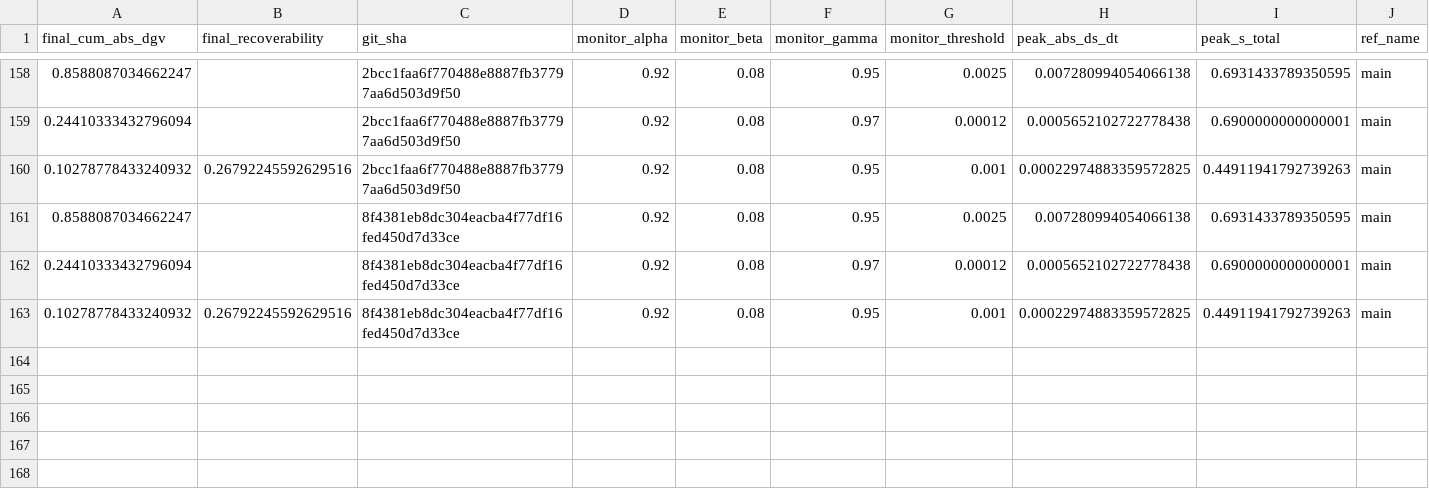
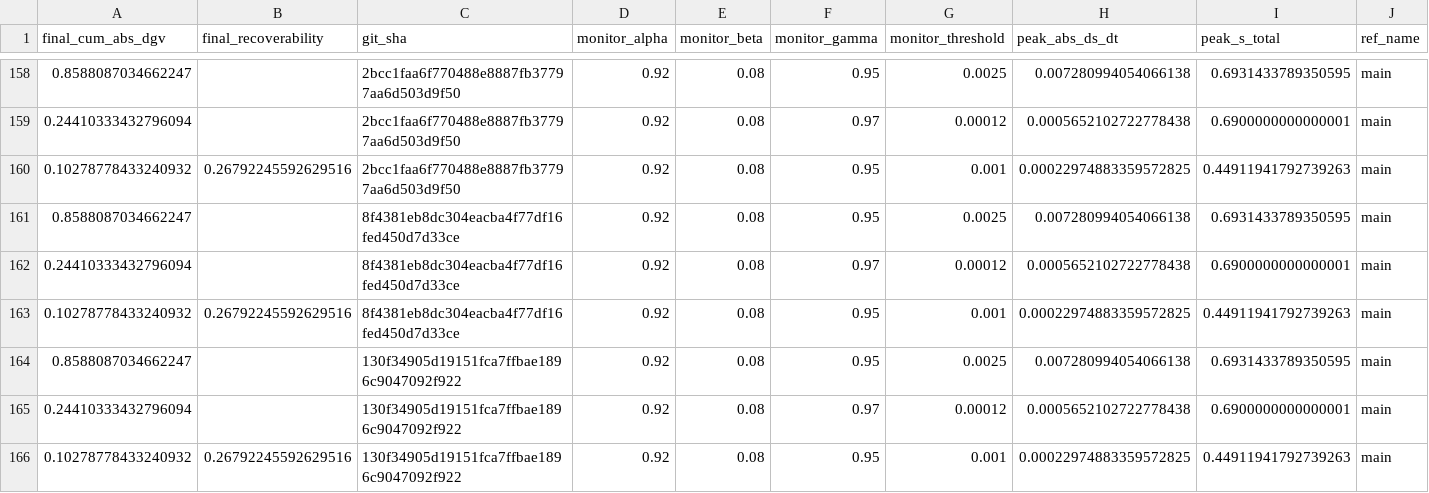
Before and after one commit to willshacklett/god-variable-theory, a CSV file: data/longitudinal/summary_history_binned.csv, drawn as a sheet; only a part is shown, gaps mark what is left out; rows hold the shown columns only; the diff names each change by its address in the sheet, - before the commit and + after, or states it on an @@ line.

```diff
--- a/data/longitudinal/summary_history_binned.csv
+++ b/data/longitudinal/summary_history_binned.csv
+row 164: 0.8588087034662247 |  | 130f34905d19151fca7ffbae1896c9047092f922 | 0.92 | 0.08 | 0.95 | 0.0025 | 0.007280994054066138 | 0.6931433789350595 | main
+row 165: 0.24410333432796094 |  | 130f34905d19151fca7ffbae1896c9047092f922 | 0.92 | 0.08 | 0.97 | 0.00012 | 0.0005652102722778438 | 0.6900000000000001 | main
+row 166: 0.10278778433240932 | 0.26792245592629516 | 130f34905d19151fca7ffbae1896c9047092f922 | 0.92 | 0.08 | 0.95 | 0.001 | 0.00022974883359572825 | 0.44911941792739263 | main
```
Also changed, not shown: data/longitudinal/summary_history.csv.
